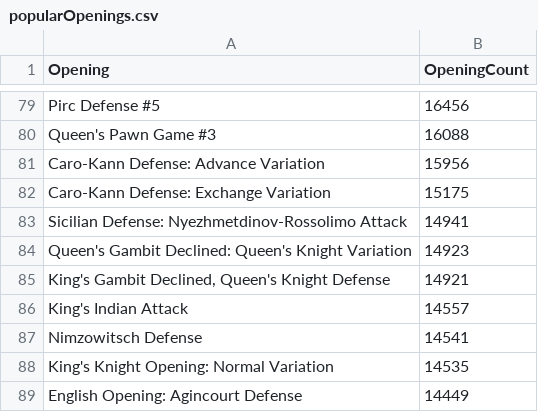
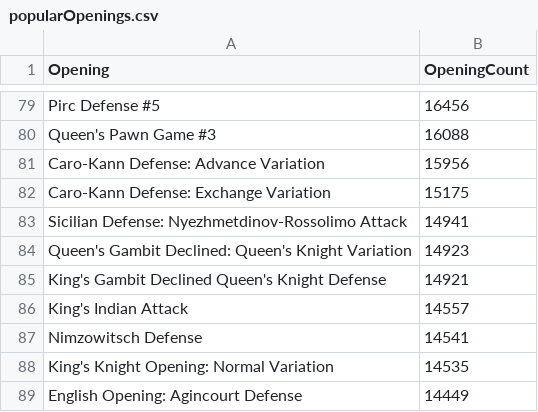
Before and after one commit to PaoloPangallo/BigDataSpark, a CSV file: popularOpenings.csv, drawn as a sheet; only a part is shown, gaps mark what is left out.

```diff
--- a/popularOpenings.csv
+++ b/popularOpenings.csv
@@ -84,3 +84,3 @@ Sicilian Defense: Nyezhmetdinov-Rossolimo Attack,14941
 Queen's Gambit Declined: Queen's Knight Variation,14923
-"King's Gambit Declined, Queen's Knight Defense",14921
+King's Gambit Declined Queen's Knight Defense,14921
 King's Indian Attack,14557
```
Also changed, not shown: 21 other files.
